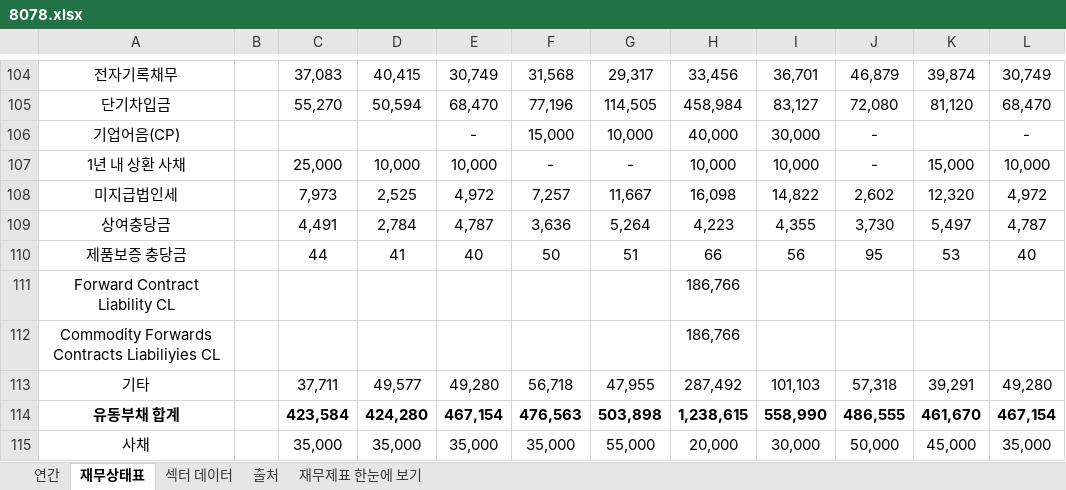
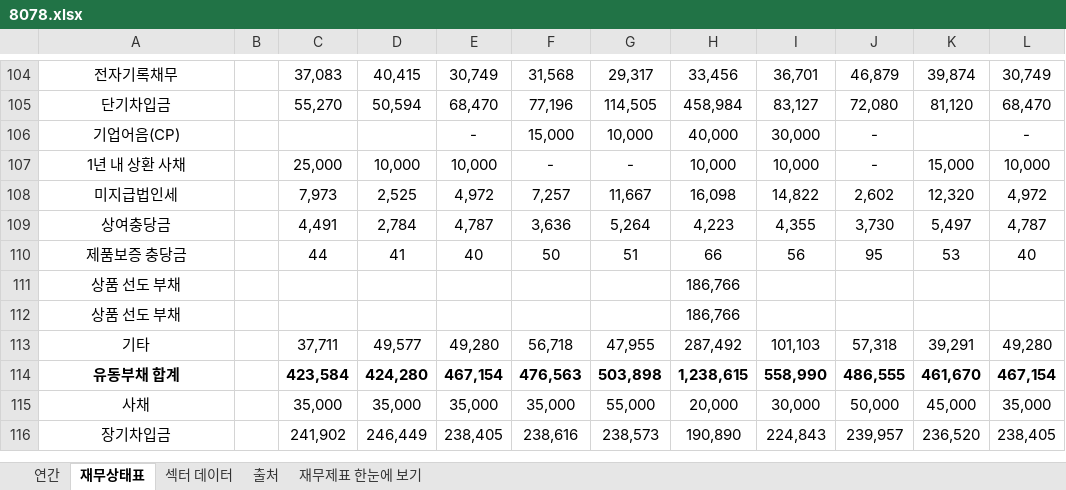
Before and after one commit to minwook1011/earnings-screener, an Excel workbook: docs/data/jp/xlsx/8078.xlsx, sheet 재무상태표, drawn as a sheet; only a part is shown, gaps mark what is left out; the shorter side is filled out with more unchanged rows; values as stored, in another font and other column widths than the file's, no borders; conditional formats not drawn; the diff names each change by its address in the sheet, - before the commit and + after, or states it on an @@ line.

```diff
--- a/docs/data/jp/xlsx/8078.xlsx (sheet 재무상태표)
+++ b/docs/data/jp/xlsx/8078.xlsx (sheet 재무상태표)
-A111: Forward Contract Liability CL
+A111: 상품 선도 부채
-A112: Commodity Forwards Contracts Liabiliyies CL
+A112: 상품 선도 부채
```
Also changed, not shown: sheet 연간, 8 other files.
